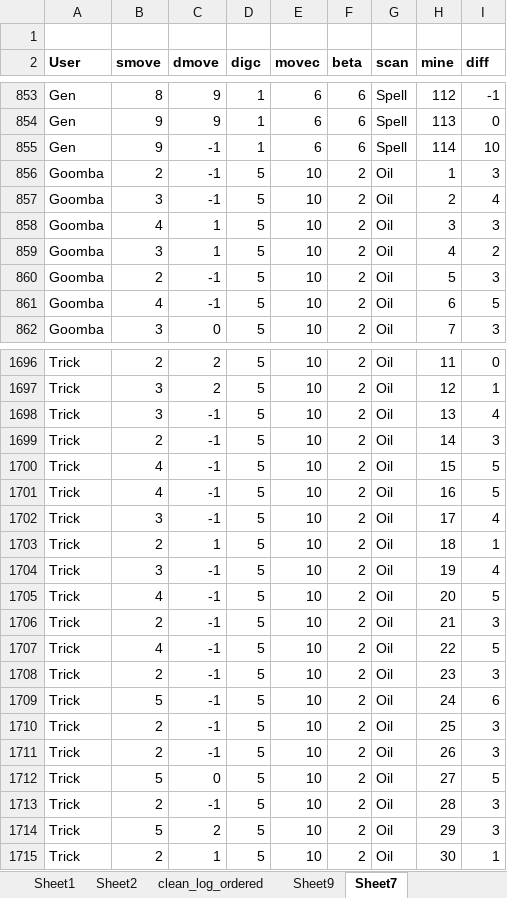
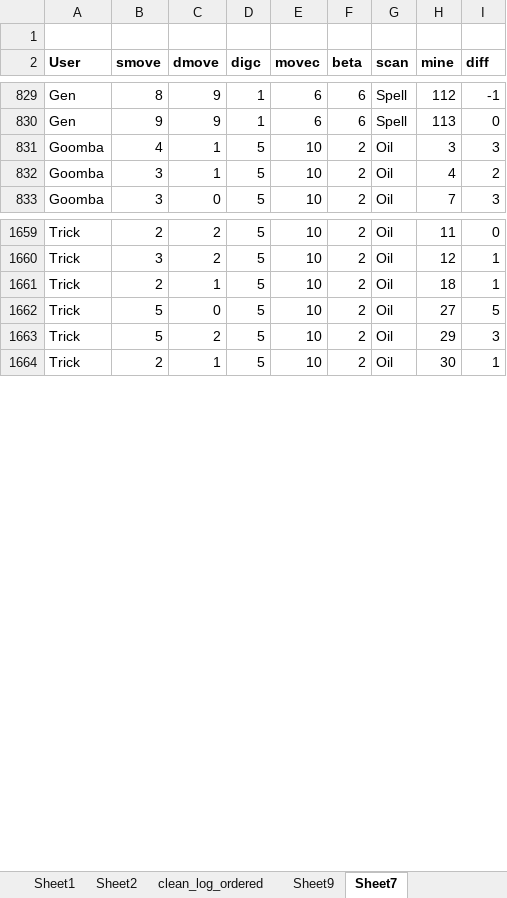
Before and after one commit to Granvanoeli/Project, an Excel workbook: Data/analysis-la.xlsx, sheet Sheet7, drawn as a sheet; only a part is shown, gaps mark what is left out; values as stored, in another font and other column widths than the file's, no borders; the diff covers the shown part only; the diff names each change by its address in the sheet, - before the commit and + after, or states it on an @@ line.

```diff
--- a/Data/analysis-la.xlsx (sheet Sheet7)
+++ b/Data/analysis-la.xlsx (sheet Sheet7)
-row 855: Gen | 9 | -1 | 1 | 6 | 6 | Spell | 114 | 10
-row 856: Goomba | 2 | -1 | 5 | 10 | 2 | Oil | 1 | 3
-row 857: Goomba | 3 | -1 | 5 | 10 | 2 | Oil | 2 | 4
-row 860: Goomba | 2 | -1 | 5 | 10 | 2 | Oil | 5 | 3
-row 861: Goomba | 4 | -1 | 5 | 10 | 2 | Oil | 6 | 5
-row 1698: Trick | 3 | -1 | 5 | 10 | 2 | Oil | 13 | 4
-row 1699: Trick | 2 | -1 | 5 | 10 | 2 | Oil | 14 | 3
-row 1700: Trick | 4 | -1 | 5 | 10 | 2 | Oil | 15 | 5
-row 1701: Trick | 4 | -1 | 5 | 10 | 2 | Oil | 16 | 5
-row 1702: Trick | 3 | -1 | 5 | 10 | 2 | Oil | 17 | 4
-row 1704: Trick | 3 | -1 | 5 | 10 | 2 | Oil | 19 | 4
-row 1705: Trick | 4 | -1 | 5 | 10 | 2 | Oil | 20 | 5
-row 1706: Trick | 2 | -1 | 5 | 10 | 2 | Oil | 21 | 3
-row 1707: Trick | 4 | -1 | 5 | 10 | 2 | Oil | 22 | 5
-row 1708: Trick | 2 | -1 | 5 | 10 | 2 | Oil | 23 | 3
-row 1709: Trick | 5 | -1 | 5 | 10 | 2 | Oil | 24 | 6
-row 1710: Trick | 2 | -1 | 5 | 10 | 2 | Oil | 25 | 3
-row 1711: Trick | 2 | -1 | 5 | 10 | 2 | Oil | 26 | 3
-row 1713: Trick | 2 | -1 | 5 | 10 | 2 | Oil | 28 | 3
```
Also changed, not shown: 114 removed rows elsewhere in this sheet, sheet Sheet9, sheet Sheet2, sheet Sheet1, other sheet tabs, formulas that keep their value, charts or pictures, 22 other files.
